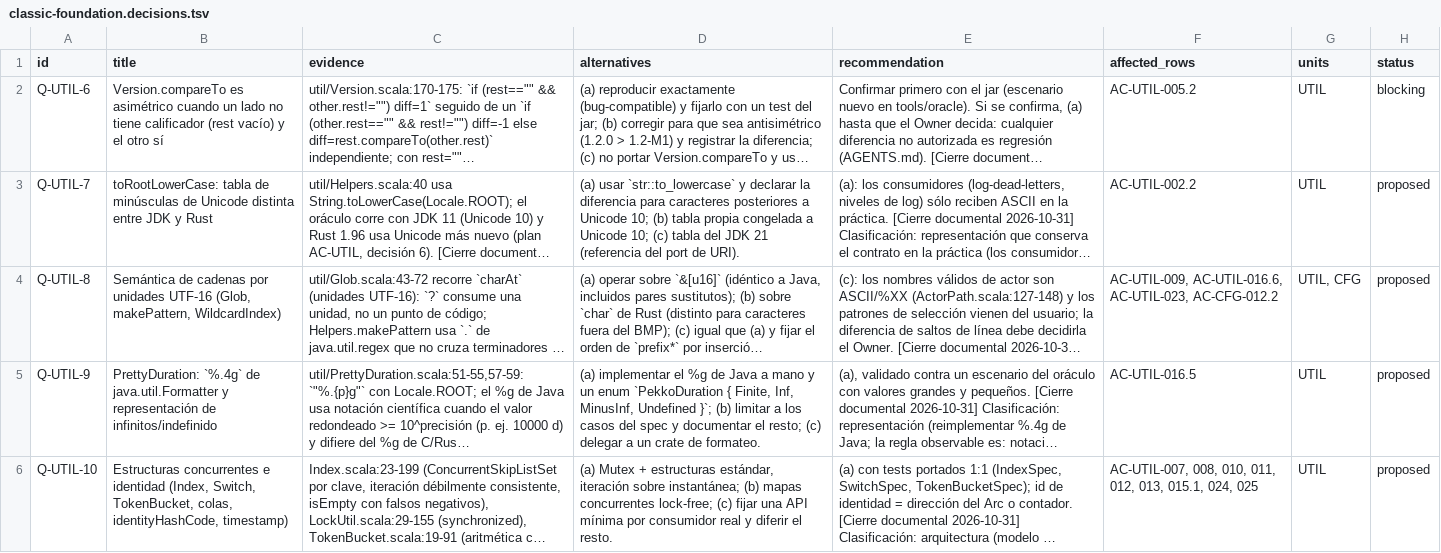
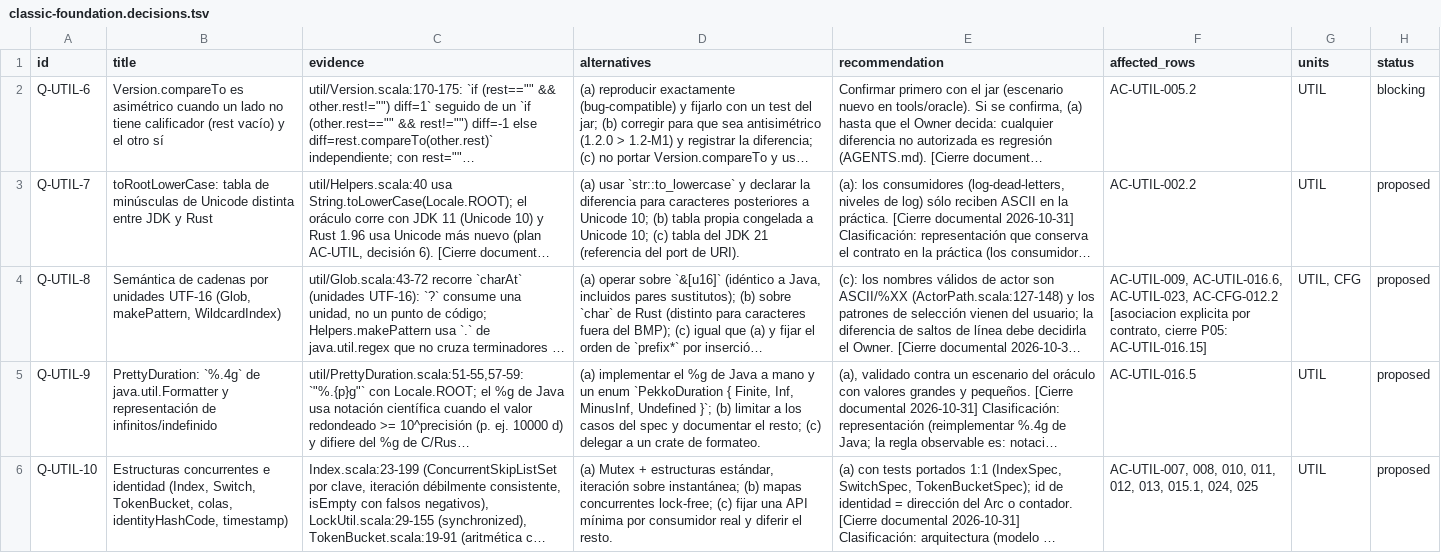
Before and after one commit to getsyntegrity/rakka, a TSV file: docs/inventory/contracts/classic-foundation.decisions.tsv, drawn as a sheet; only a part is shown; long unchanged cells end in …; the diff covers the shown part only; the diff names each change by its address in the sheet, - before the commit and + after, or states it on an @@ line.

```diff
--- a/docs/inventory/contracts/classic-foundation.decisions.tsv
+++ b/docs/inventory/contracts/classic-foundation.decisions.tsv
-F4 (affected_rows): …AC-UTIL-023, AC-CFG-012.2
+F4 (affected_rows): …AC-UTIL-023, AC-CFG-012.2 [asociacion explicita por contrato, cierre P05: AC-UTIL-016.15]
```
Also changed, not shown: 5 edited cells elsewhere in this file, docs/contract-map.tsv, docs/decisions/register.tsv, 17 other files.
